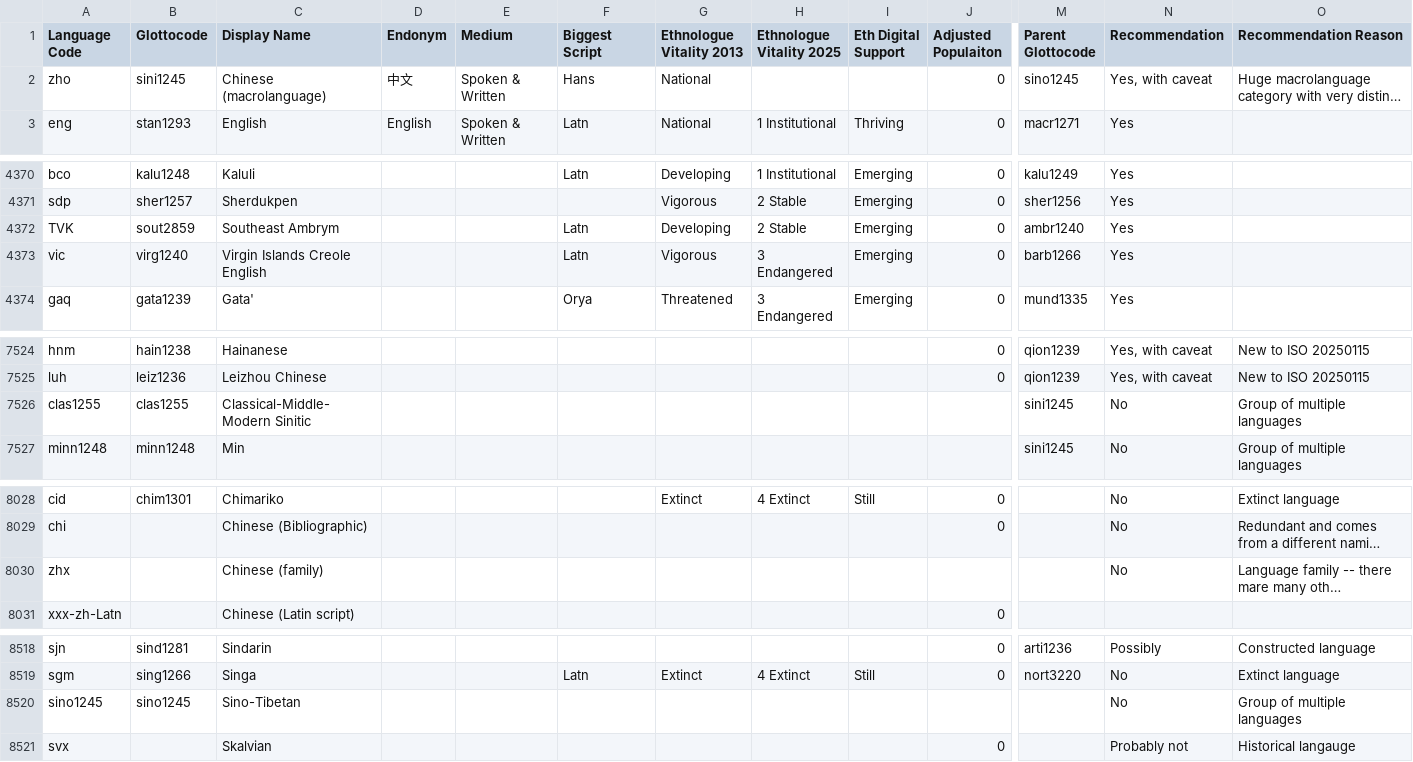
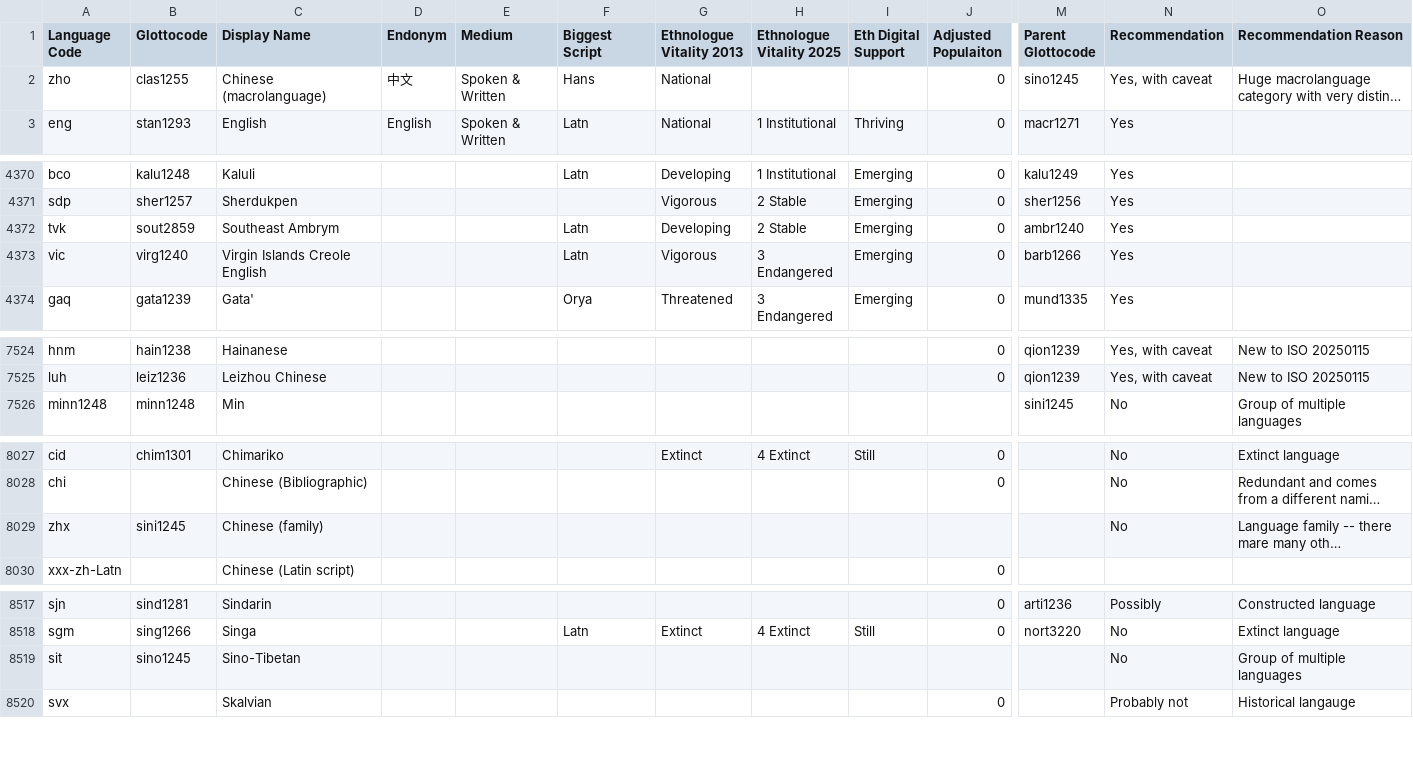
Before and after one commit to conradarcturus/lang-metadata, a TSV file: public/languages.tsv, drawn as a sheet; only a part is shown, gaps mark what is left out; long unchanged cells end in …; removed rows and columns are numbered as before the commit, all else as after; rows hold the shown columns only; the diff names each change by its address in the sheet, - before the commit and + after, or states it on an @@ line.

```diff
--- a/public/languages.tsv
+++ b/public/languages.tsv
-B2 (Glottocode): sini1245
+B2 (Glottocode): clas1255
-A4372 (Language Code): TVK
+A4372 (Language Code): tvk
-row 7526: clas1255 | clas1255 | Classical-Middle-Modern Sinitic |  |  |  |  |  |  |  | sini1245 | No | Group of multiple languages
-B8029 (Glottocode): (empty)
+B8029 (Glottocode): sini1245
-A8519 (Language Code): sino1245
+A8519 (Language Code): sit
```
Also changed, not shown: 5 other files.
